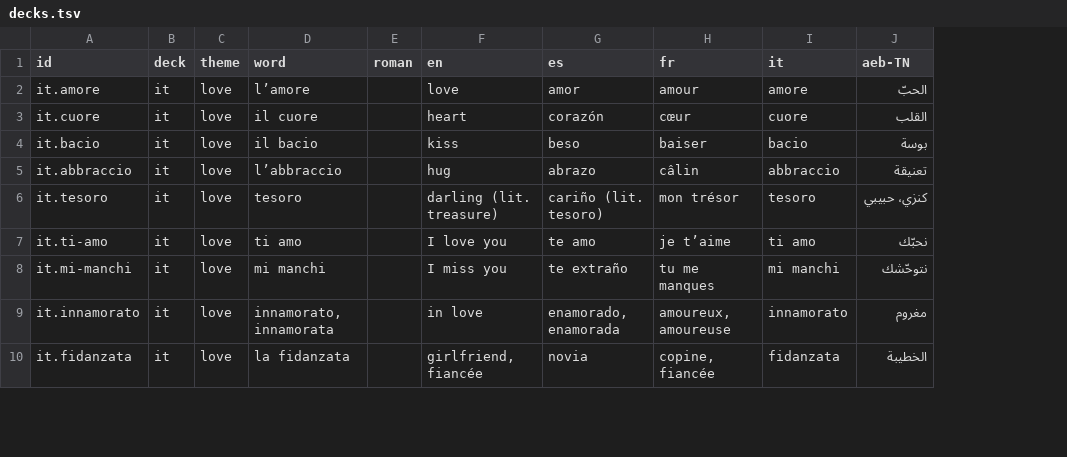
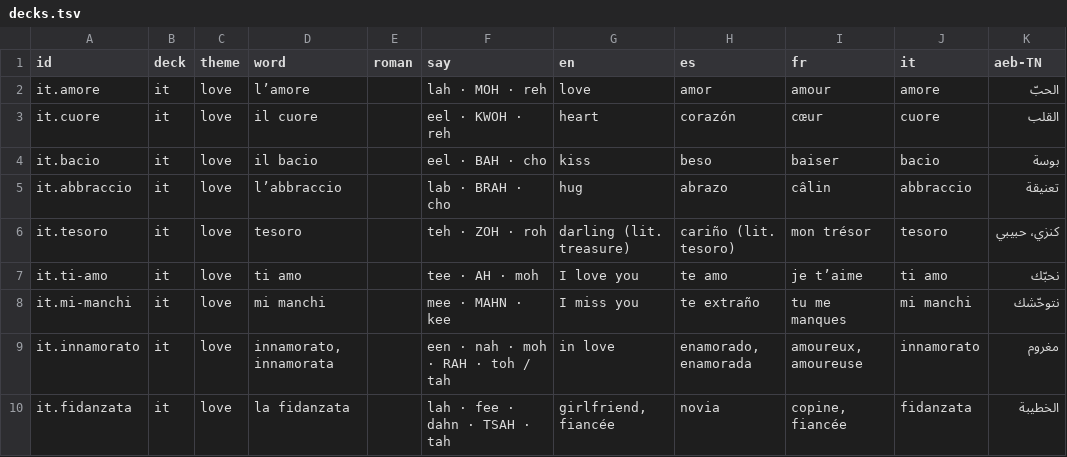
Before and after one commit to Olivv14/yasmine-garden, a TSV file: experience/decks.tsv, drawn as a sheet; only a part is shown; the diff names each change by its address in the sheet, - before the commit and + after, or states it on an @@ line.

```diff
--- a/experience/decks.tsv
+++ b/experience/decks.tsv
+column F (say), rows 2-10: lah · MOH · reh | eel · KWOH · reh | eel · BAH · cho | lab · BRAH · cho | teh · ZOH · roh | tee · AH · moh | mee · MAHN · kee | een · nah · moh · RAH · toh / tah | lah · fee · dahn · TSAH · tah
```
Also changed, not shown: experience/catalog.tsv, 15 other files.
